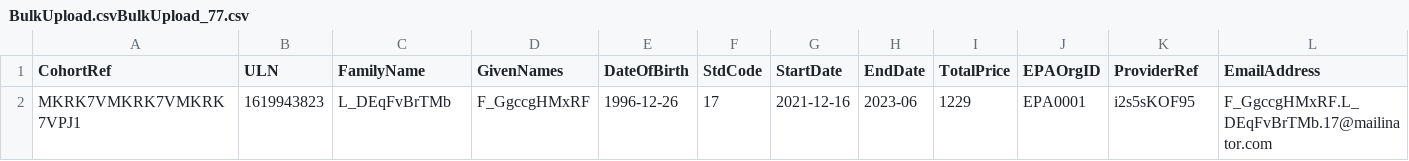
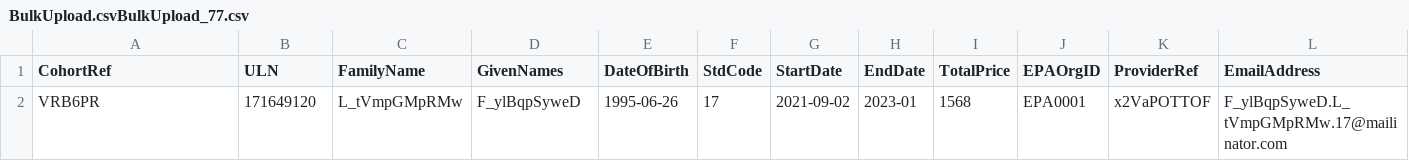
Before and after one commit to SkillsFundingAgency/das-enterprise-automation-test-suite, a CSV file: src/SFA.DAS.Approvals.UITests/BulkUpload.csvBulkUpload_77.csv, drawn as a sheet; only a part is shown; removed rows and columns are numbered as before the commit, all else as after; rows hold the shown columns only; the diff names each change by its address in the sheet, - before the commit and + after, or states it on an @@ line.

```diff
--- a/src/SFA.DAS.Approvals.UITests/BulkUpload.csvBulkUpload_77.csv
+++ b/src/SFA.DAS.Approvals.UITests/BulkUpload.csvBulkUpload_77.csv
-row 2: MKRK7VMKRK7VMKRK7VPJ1 | 1619943823 | L_DEqFvBrTMb | F_GgccgHMxRF | 1996-12-26 | 17 | 2021-12-16 | 2023-06 | 1229 | EPA0001 | i2s5sKOF95 | F_GgccgHMxRF.L_DEqFvBrTMb.17@mailinator.com
+row 2: VRB6PR | 171649120 | L_tVmpGMpRMw | F_ylBqpSyweD | 1995-06-26 | 17 | 2021-09-02 | 2023-01 | 1568 | EPA0001 | x2VaPOTTOF | F_ylBqpSyweD.L_tVmpGMpRMw.17@mailinator.com
```
Also changed, not shown: 3 other files.
